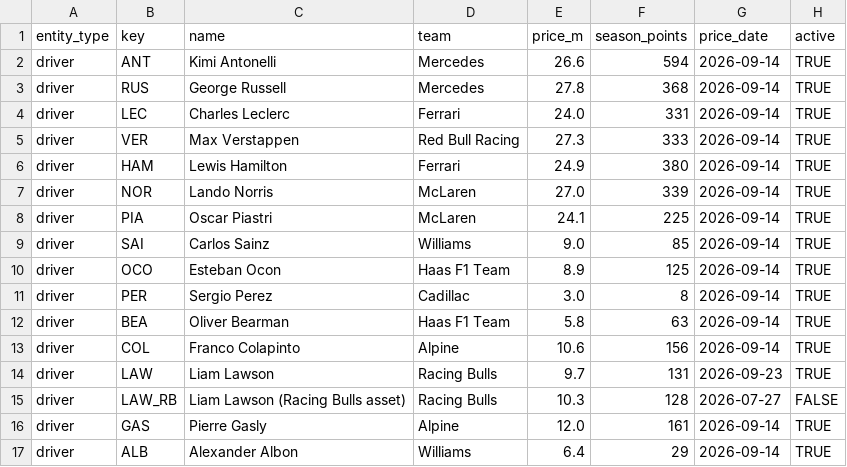
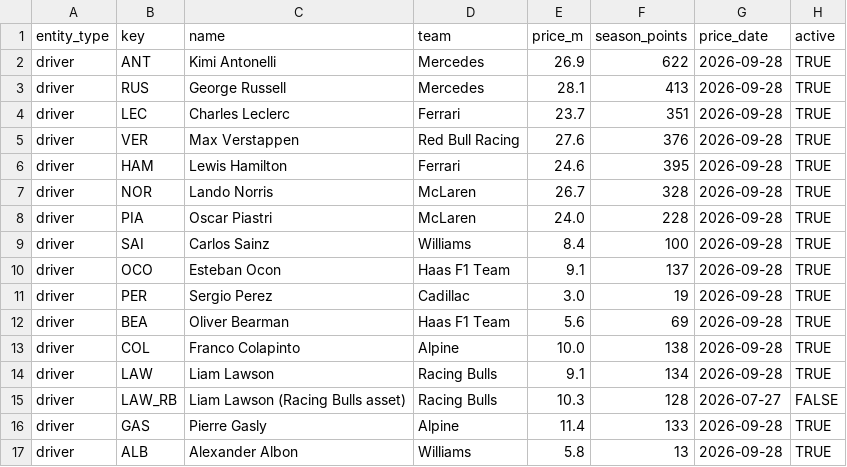
Before and after one commit to filipeoliveiraanalytics/gpfantasypredictor, a CSV file: data/fantasy_prices.csv, drawn as a sheet; only a part is shown; the diff covers the shown part only.

```diff
--- a/data/fantasy_prices.csv
+++ b/data/fantasy_prices.csv
@@ -1,17 +1,17 @@
 entity_type,key,name,team,price_m,season_points,price_date,active
-driver,ANT,Kimi Antonelli,Mercedes,26.6,594,2026-09-14,TRUE
-driver,RUS,George Russell,Mercedes,27.8,368,2026-09-14,TRUE
-driver,LEC,Charles Leclerc,Ferrari,24.0,331,2026-09-14,TRUE
-driver,VER,Max Verstappen,Red Bull Racing,27.3,333,2026-09-14,TRUE
-driver,HAM,Lewis Hamilton,Ferrari,24.9,380,2026-09-14,TRUE
-driver,NOR,Lando Norris,McLaren,27.0,339,2026-09-14,TRUE
-driver,PIA,Oscar Piastri,McLaren,24.1,225,2026-09-14,TRUE
-driver,SAI,Carlos Sainz,Williams,9.0,85,2026-09-14,TRUE
-driver,OCO,Esteban Ocon,Haas F1 Team,8.9,125,2026-09-14,TRUE
-driver,PER,Sergio Perez,Cadillac,3.0,8,2026-09-14,TRUE
-driver,BEA,Oliver Bearman,Haas F1 Team,5.8,63,2026-09-14,TRUE
-driver,COL,Franco Colapinto,Alpine,10.6,156,2026-09-14,TRUE
-driver,LAW,Liam Lawson,Racing Bulls,9.7,131,2026-09-23,TRUE
+driver,ANT,Kimi Antonelli,Mercedes,26.9,622,2026-09-28,TRUE
+driver,RUS,George Russell,Mercedes,28.1,413,2026-09-28,TRUE
+driver,LEC,Charles Leclerc,Ferrari,23.7,351,2026-09-28,TRUE
+driver,VER,Max Verstappen,Red Bull Racing,27.6,376,2026-09-28,TRUE
+driver,HAM,Lewis Hamilton,Ferrari,24.6,395,2026-09-28,TRUE
+driver,NOR,Lando Norris,McLaren,26.7,328,2026-09-28,TRUE
+driver,PIA,Oscar Piastri,McLaren,24.0,228,2026-09-28,TRUE
+driver,SAI,Carlos Sainz,Williams,8.4,100,2026-09-28,TRUE
+driver,OCO,Esteban Ocon,Haas F1 Team,9.1,137,2026-09-28,TRUE
+driver,PER,Sergio Perez,Cadillac,3.0,19,2026-09-28,TRUE
+driver,BEA,Oliver Bearman,Haas F1 Team,5.6,69,2026-09-28,TRUE
+driver,COL,Franco Colapinto,Alpine,10.0,138,2026-09-28,TRUE
+driver,LAW,Liam Lawson,Racing Bulls,9.1,134,2026-09-28,TRUE
 driver,LAW_RB,Liam Lawson (Racing Bulls asset),Racing Bulls,10.3,128,2026-07-27,FALSE
-driver,GAS,Pierre Gasly,Alpine,12.0,161,2026-09-14,TRUE
-driver,ALB,Alexander Albon,Williams,6.4,29,2026-09-14,TRUE
+driver,GAS,Pierre Gasly,Alpine,11.4,133,2026-09-28,TRUE
+driver,ALB,Alexander Albon,Williams,5.8,13,2026-09-28,TRUE
```
Also changed, not shown: 53 edited cells elsewhere in this file, data/fantasy_forecast_asset_audit.csv, data/fantasy_forecast_tracker.csv, 3 other files.
